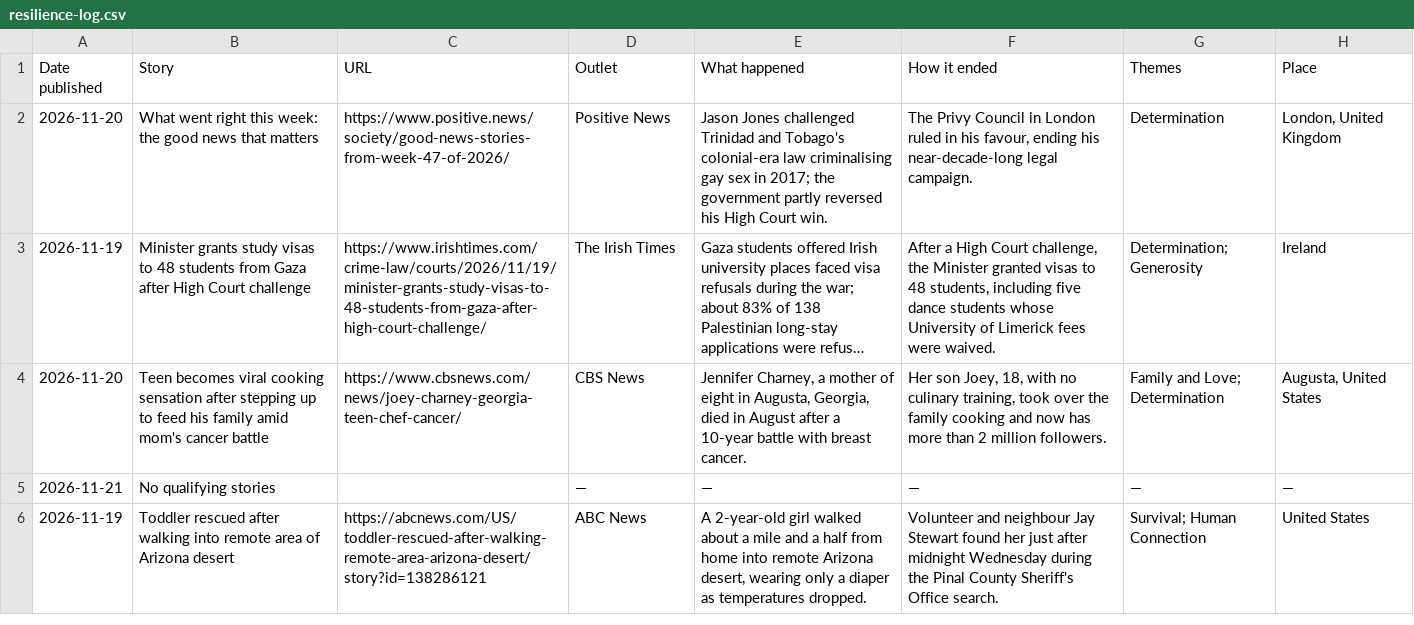
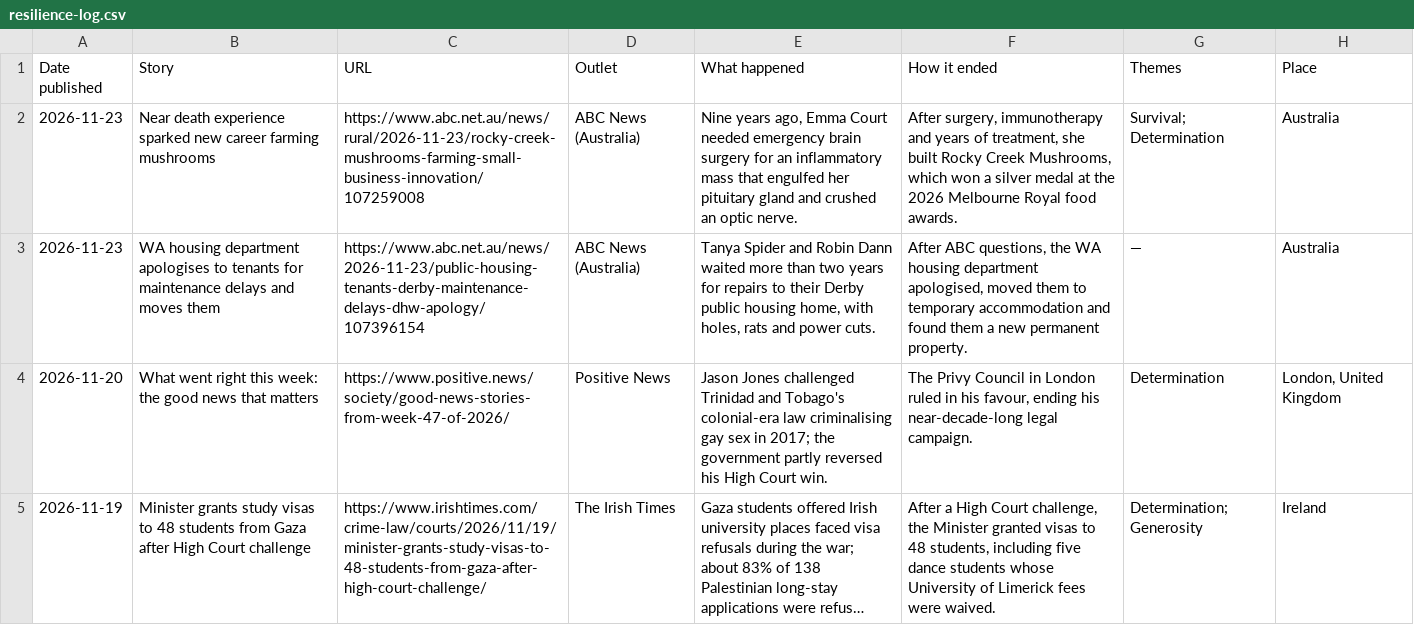
Before and after one commit to hiya-g/Test, a CSV file: resilience-log.csv, drawn as a sheet; only a part is shown; the shorter side is filled out with more unchanged rows; long unchanged cells end in …; the diff names each change by its address in the sheet, - before the commit and + after, or states it on an @@ line.

```diff
--- a/resilience-log.csv
+++ b/resilience-log.csv
+row 2: 2026-11-23 | Near death experience sparked new career farming mushrooms | https://www.abc.net.au/news/rural/2026-11-23/rocky-creek-mushrooms-farming-small-business-innovation/107259008 | ABC News (Australia) | Nine years ago, Emma Court needed emergency brain surgery for an inflammatory mass that engulfed her pituitary gland and crushed an optic nerve. | After surgery, immunotherapy and years of treatment, she built Rocky Creek Mushrooms, which won a silver medal at the 2026 Melbourne Royal food awards. | Survival; Determination | Australia
+row 3: 2026-11-23 | WA housing department apologises to tenants for maintenance delays and moves them | https://www.abc.net.au/news/2026-11-23/public-housing-tenants-derby-maintenance-delays-dhw-apology/107396154 | ABC News (Australia) | Tanya Spider and Robin Dann waited more than two years for repairs to their Derby public housing home, with holes, rats and power cuts. | After ABC questions, the WA housing department apologised, moved them to temporary accommodation and found them a new permanent property. | — | Australia
```
